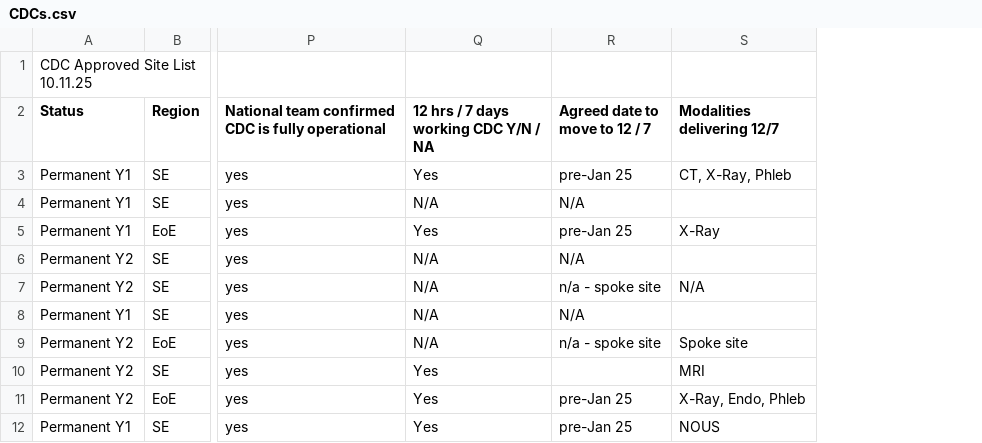
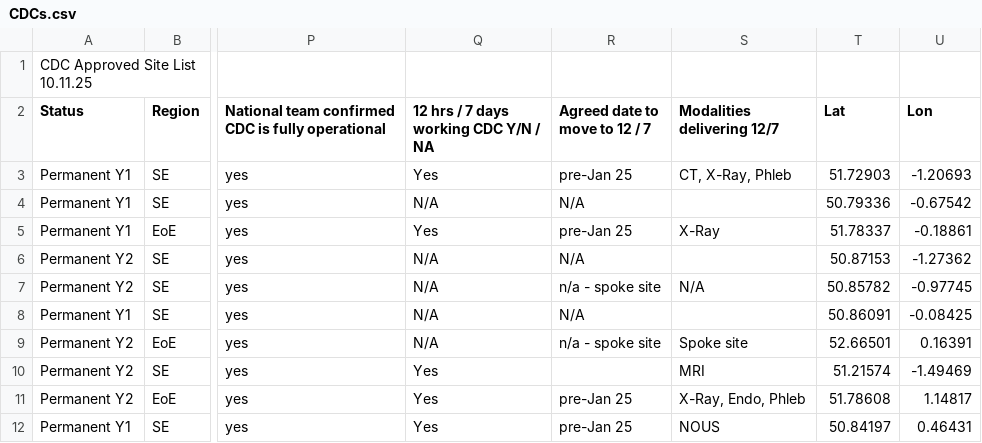
Before and after one commit to afoulger/FLS_mapping, a CSV file: Data/CDCs.csv, drawn as a sheet; only a part is shown, gaps mark what is left out; the diff names each change by its address in the sheet, - before the commit and + after, or states it on an @@ line.

```diff
--- a/Data/CDCs.csv
+++ b/Data/CDCs.csv
+column T (Lat), rows 3-12: 51.72903 | 50.79336 | 51.78337 | 50.87153 | 50.85782 | 50.86091 | 52.66501 | 51.21574 | 51.78608 | 50.84197
+column U (Lon), rows 3-12: -1.20693 | -0.67542 | -0.18861 | -1.27362 | -0.97745 | -0.08425 | 0.16391 | -1.49469 | 1.14817 | 0.46431
```
Also changed, not shown: Data/ICBs_eccg_inc_headers.csv, Data/NHS_Trusts_etr_inc_headers.csv, 5 other files.
